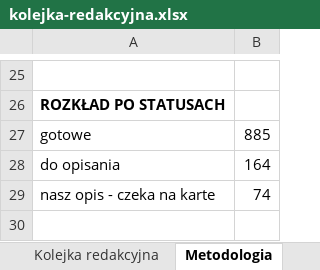
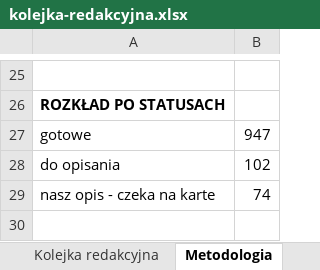
Before and after one commit to MarekDOLEW/blogoklockach, an Excel workbook: materialy/kolejka-redakcyjna.xlsx, sheet Metodologia, drawn as a sheet; only a part is shown, gaps mark what is left out; values as stored, in another font and other column widths than the file's, no borders; the diff names each change by its address in the sheet, - before the commit and + after, or states it on an @@ line.

```diff
--- a/materialy/kolejka-redakcyjna.xlsx (sheet Metodologia)
+++ b/materialy/kolejka-redakcyjna.xlsx (sheet Metodologia)
-B27: 885
+B27: 947
-B28: 164
+B28: 102
```
Also changed, not shown: sheet Kolejka redakcyjna, materialy/karty-poza-kolejka.xlsx, materialy/zestawy-bez-ceny.xlsx, 2 other files.
